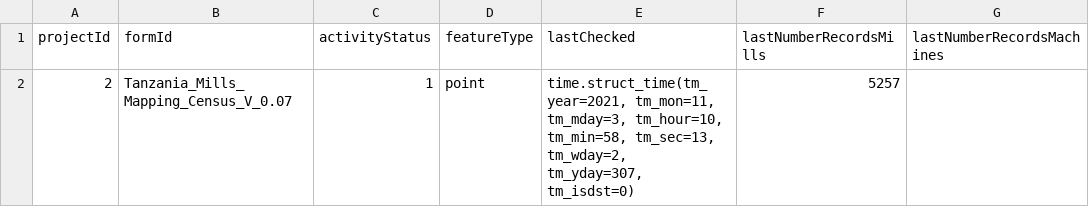
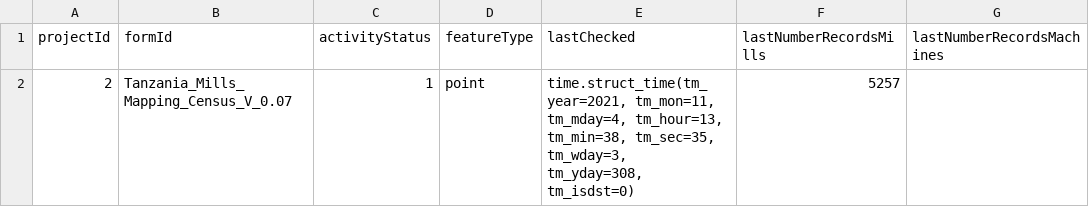
Before and after one commit to timlamec/MillsMap-1, a CSV file: app/static/form_config.csv, drawn as a sheet.

```diff
--- a/app/static/form_config.csv
+++ b/app/static/form_config.csv
@@ -1,2 +1,2 @@
 projectId,formId,activityStatus,featureType,lastChecked,lastNumberRecordsMills,lastNumberRecordsMachines
-2,Tanzania_Mills_Mapping_Census_V_0.07,1,point,"time.struct_time(tm_year=2021, tm_mon=11, tm_mday=3, tm_hour=10, tm_min=58, tm_sec=13, tm_wday=2, tm_yday=307, tm_isdst=0)",5257,
+2,Tanzania_Mills_Mapping_Census_V_0.07,1,point,"time.struct_time(tm_year=2021, tm_mon=11, tm_mday=4, tm_hour=13, tm_min=38, tm_sec=35, tm_wday=3, tm_yday=308, tm_isdst=0)",5257,
```
Also changed, not shown: 7 other files.
